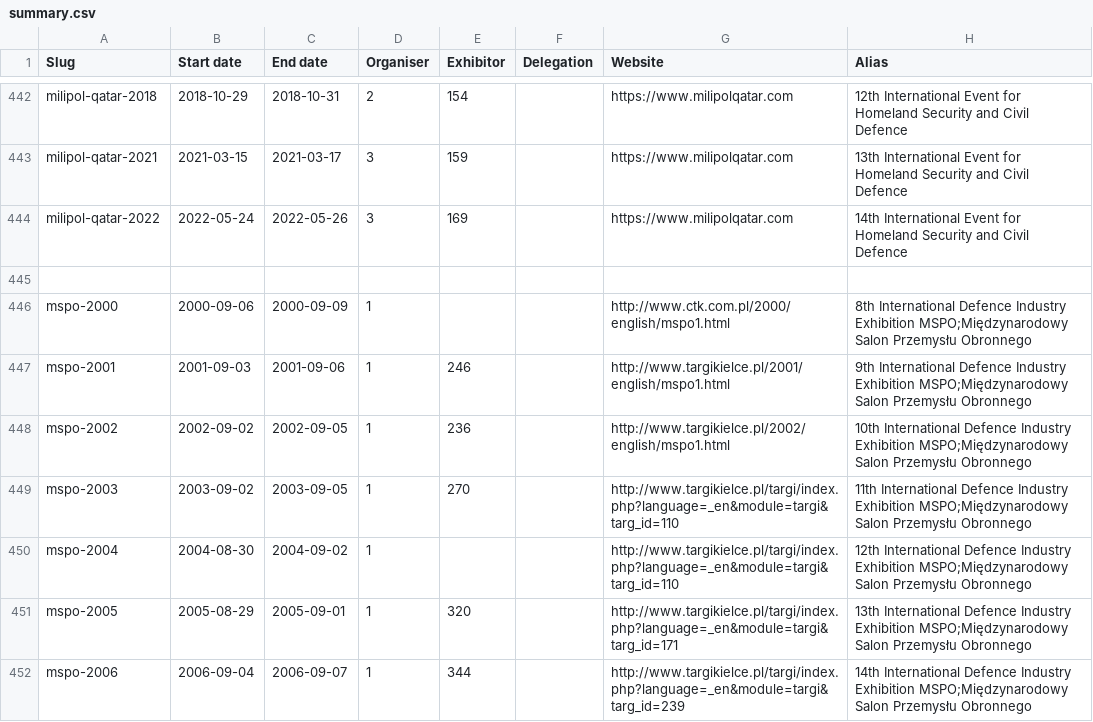
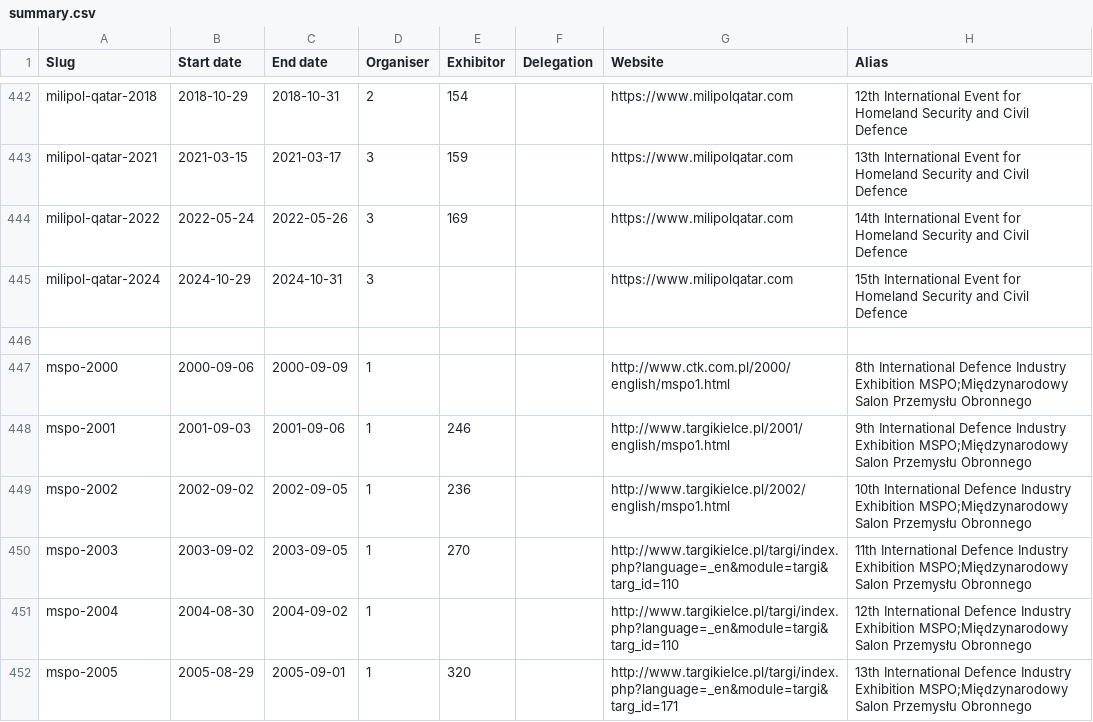
Before and after one commit to caatdata/arms-and-security-fair-exhibitors, a CSV file: summary.csv, drawn as a sheet; only a part is shown, gaps mark what is left out; the shorter side is filled out with more unchanged rows.

Commit message:
Add Milipol Qatar 2024 stub.

```diff
--- a/summary.csv
+++ b/summary.csv
@@ -444,2 +444,3 @@ milipol-qatar-2021,2021-03-15,2021-03-17,3,159,,https://www.milipolqatar.com,13t
 milipol-qatar-2022,2022-05-24,2022-05-26,3,169,,https://www.milipolqatar.com,14th International Event for Homeland Security and Civil Defence
+milipol-qatar-2024,2024-10-29,2024-10-31,3,,,https://www.milipolqatar.com,15th International Event for Homeland Security and Civil Defence
 ,,,,,,,
```
Also changed, not shown: 2 other files.
